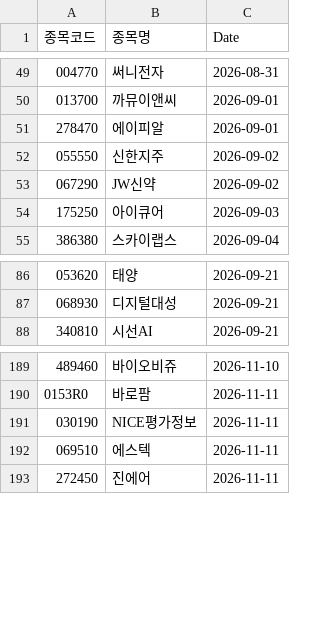
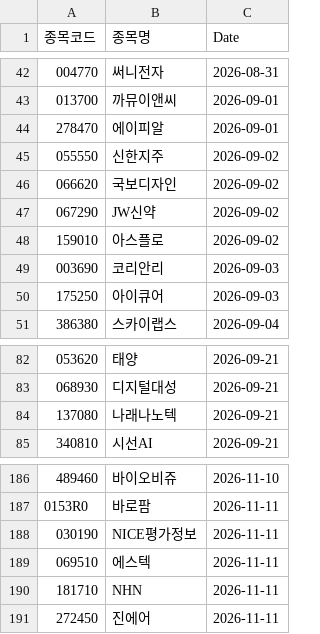
Before and after one commit to hermian/theme_stock, a CSV file: hosung/52whigh_in_3months.csv, drawn as a sheet; only a part is shown, gaps mark what is left out; the diff covers the shown part only; the diff names each change by its address in the sheet, - before the commit and + after, or states it on an @@ line.

```diff
--- a/hosung/52whigh_in_3months.csv
+++ b/hosung/52whigh_in_3months.csv
+row 46: 066620 | 국보디자인 | 2026-09-02
+row 48: 159010 | 아스플로 | 2026-09-02
+row 49: 003690 | 코리안리 | 2026-09-03
+row 84: 137080 | 나래나노텍 | 2026-09-21
+row 190: 181710 | NHN | 2026-11-11
```
Also changed, not shown: 8 added rows, 15 removed rows and 1 edited cell elsewhere in this file.
